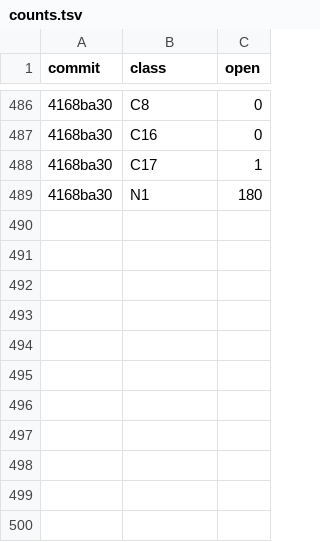
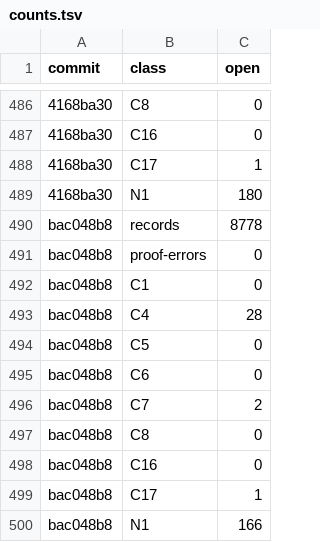
Before and after one commit to tothedarktowercame/futon4, a TSV file: holes/labs/E-paperprinter-cleanup/endgame/counts.tsv, drawn as a sheet; only a part is shown, gaps mark what is left out; the diff names each change by its address in the sheet, - before the commit and + after, or states it on an @@ line.

```diff
--- a/holes/labs/E-paperprinter-cleanup/endgame/counts.tsv
+++ b/holes/labs/E-paperprinter-cleanup/endgame/counts.tsv
+row 490: bac048b8 | records | 8778
+row 491: bac048b8 | proof-errors | 0
+row 492: bac048b8 | C1 | 0
+row 493: bac048b8 | C4 | 28
+row 494: bac048b8 | C5 | 0
+row 495: bac048b8 | C6 | 0
+row 496: bac048b8 | C7 | 2
+row 497: bac048b8 | C8 | 0
+row 498: bac048b8 | C16 | 0
+row 499: bac048b8 | C17 | 1
+row 500: bac048b8 | N1 | 166
```
Also changed, not shown: holes/labs/E-paperprinter-cleanup/endgame/dispatch.tsv, holes/labs/E-paperprinter-cleanup/endgame/ink.tsv, 2 other files.
